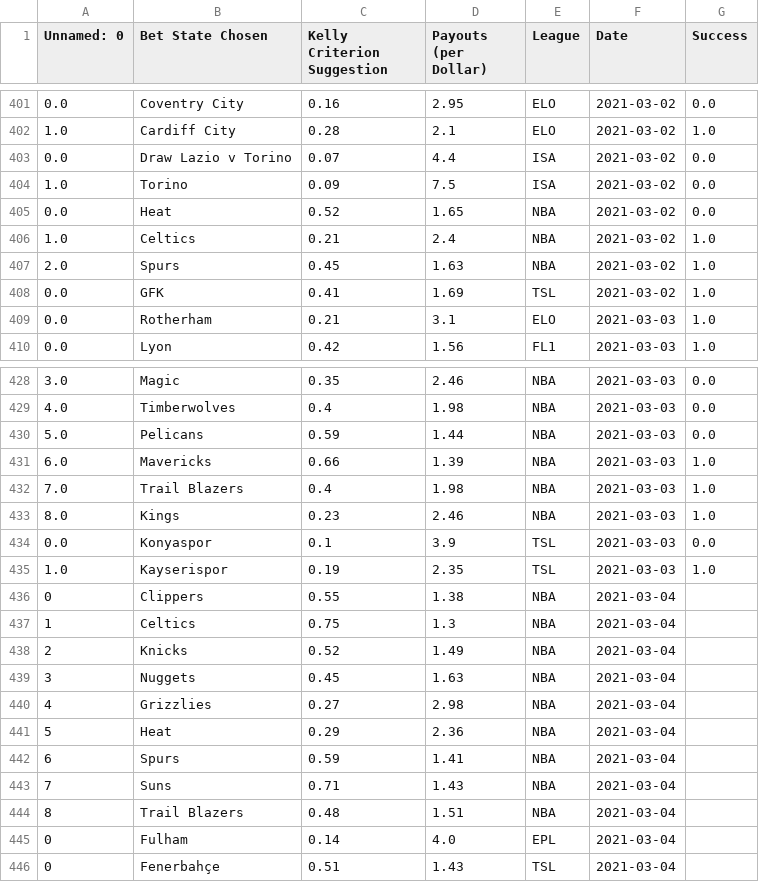
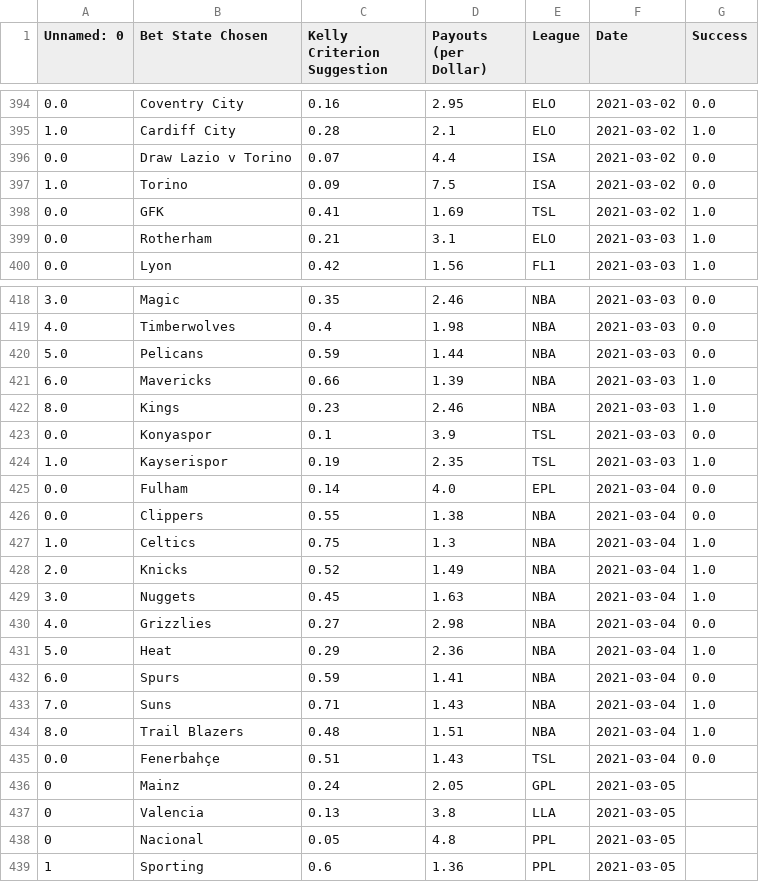
Before and after one commit to axz2000/sportsbook, a CSV file: BETATest/masterDaily.csv, drawn as a sheet; only a part is shown, gaps mark what is left out; the diff covers the shown part only.

```diff
--- a/BETATest/masterDaily.csv
+++ b/BETATest/masterDaily.csv
@@ -404,5 +397,2 @@ Unnamed: 0,Bet State Chosen,Kelly Criterion Suggestion,Payouts (per Dollar),Leag
 1.0,Torino,0.09,7.5,ISA,2021-03-02,0.0
-0.0,Heat,0.52,1.65,NBA,2021-03-02,0.0
-1.0,Celtics,0.21,2.4,NBA,2021-03-02,1.0
-2.0,Spurs,0.45,1.63,NBA,2021-03-02,1.0
 0.0,GFK,0.41,1.69,TSL,2021-03-02,1.0
@@ -431,3 +421,2 @@ Unnamed: 0,Bet State Chosen,Kelly Criterion Suggestion,Payouts (per Dollar),Leag
 6.0,Mavericks,0.66,1.39,NBA,2021-03-03,1.0
-7.0,Trail Blazers,0.4,1.98,NBA,2021-03-03,1.0
 8.0,Kings,0.23,2.46,NBA,2021-03-03,1.0
@@ -435,12 +424,16 @@ Unnamed: 0,Bet State Chosen,Kelly Criterion Suggestion,Payouts (per Dollar),Leag
 1.0,Kayserispor,0.19,2.35,TSL,2021-03-03,1.0
-0,Clippers,0.55,1.38,NBA,2021-03-04
-1,Celtics,0.75,1.3,NBA,2021-03-04
-2,Knicks,0.52,1.49,NBA,2021-03-04
-3,Nuggets,0.45,1.63,NBA,2021-03-04
-4,Grizzlies,0.27,2.98,NBA,2021-03-04
-5,Heat,0.29,2.36,NBA,2021-03-04
-6,Spurs,0.59,1.41,NBA,2021-03-04
-7,Suns,0.71,1.43,NBA,2021-03-04
-8,Trail Blazers,0.48,1.51,NBA,2021-03-04
-0,Fulham,0.14,4.0,EPL,2021-03-04
-0,Fenerbahçe,0.51,1.43,TSL,2021-03-04
+0.0,Fulham,0.14,4.0,EPL,2021-03-04,0.0
+0.0,Clippers,0.55,1.38,NBA,2021-03-04,0.0
+1.0,Celtics,0.75,1.3,NBA,2021-03-04,1.0
+2.0,Knicks,0.52,1.49,NBA,2021-03-04,1.0
+3.0,Nuggets,0.45,1.63,NBA,2021-03-04,1.0
+4.0,Grizzlies,0.27,2.98,NBA,2021-03-04,0.0
+5.0,Heat,0.29,2.36,NBA,2021-03-04,1.0
+6.0,Spurs,0.59,1.41,NBA,2021-03-04,0.0
+7.0,Suns,0.71,1.43,NBA,2021-03-04,1.0
+8.0,Trail Blazers,0.48,1.51,NBA,2021-03-04,1.0
+0.0,Fenerbahçe,0.51,1.43,TSL,2021-03-04,0.0
+0,Mainz,0.24,2.05,GPL,2021-03-05
+0,Valencia,0.13,3.8,LLA,2021-03-05
+0,Nacional,0.05,4.8,PPL,2021-03-05
+1,Sporting,0.6,1.36,PPL,2021-03-05
```
Also changed, not shown: 7 removed rows elsewhere in this file, BETATest/historicalBetLedger.csv, BETATest/masterDailyRecap.csv, 1 other file.
